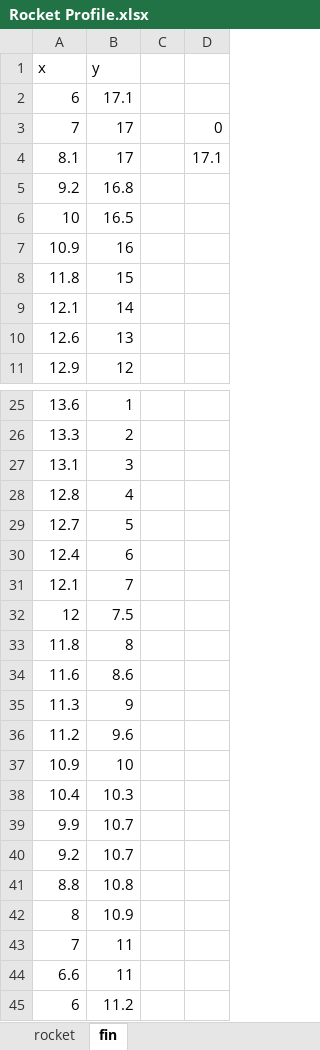
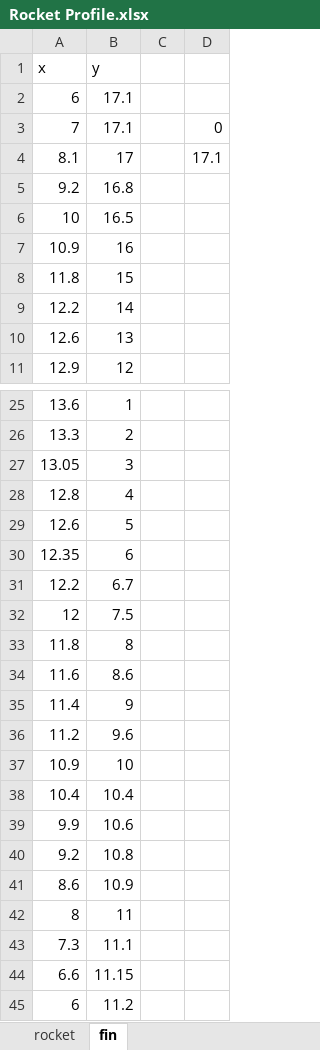
Before and after one commit to tima0476/csci5229-hw6, an Excel workbook: Rocket Profile.xlsx, sheet fin, drawn as a sheet; only a part is shown, gaps mark what is left out; values as stored, in another font and other column widths than the file's, no borders; charts and pictures and table styles not drawn; removed rows and columns are numbered as before the commit, all else as after; the diff names each change by its address in the sheet, - before the commit and + after, or states it on an @@ line.

```diff
--- a/Rocket Profile.xlsx (sheet fin)
+++ b/Rocket Profile.xlsx (sheet fin)
-B3 (y): 17
+B3 (y): 17.1
-A9 (x): 12.1
+A9 (x): 12.2
-A27 (x): 13.1
+A27 (x): 13.05
-A29 (x): 12.7
+A29 (x): 12.6
-A30 (x): 12.4
+A30 (x): 12.35
-row 31: 12.1 | 7
+row 31: 12.2 | 6.7
-A35 (x): 11.3
+A35 (x): 11.4
-B38 (y): 10.3
+B38 (y): 10.4
-B39 (y): 10.7
+B39 (y): 10.6
-B40 (y): 10.7
+B40 (y): 10.8
-row 41: 8.8 | 10.8
+row 41: 8.6 | 10.9
-B42 (y): 10.9
+B42 (y): 11
-row 43: 7 | 11
+row 43: 7.3 | 11.1
-B44 (y): 11
+B44 (y): 11.15
```
Also changed, not shown: charts or pictures, 1 other file.
